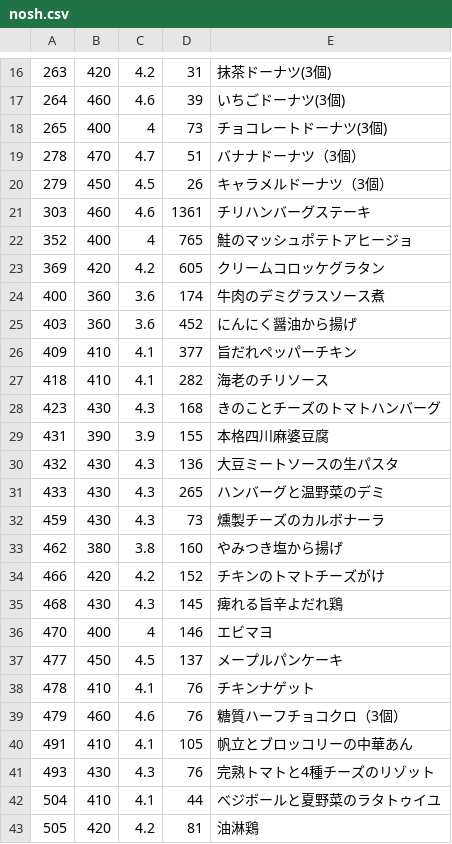
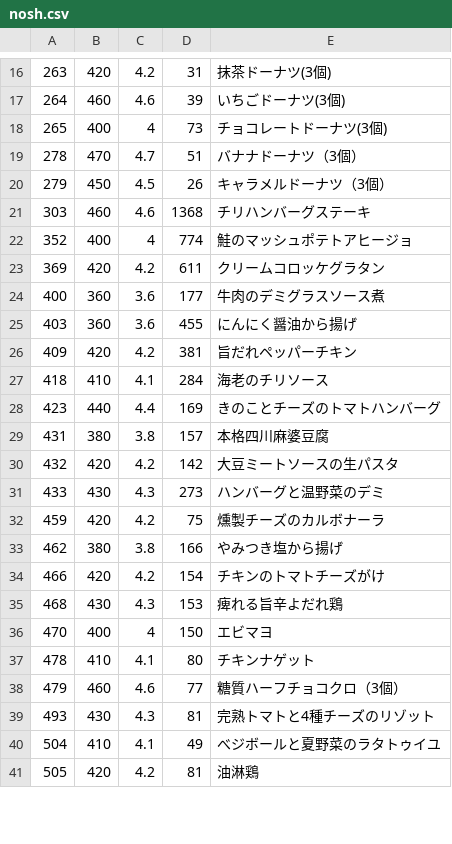
Before and after one commit to s-kono/nosh-review, a CSV file: nosh.csv, drawn as a sheet; only a part is shown, gaps mark what is left out; the diff covers the shown part only.

```diff
--- a/nosh.csv
+++ b/nosh.csv
@@ -20,24 +20,22 @@
 279,450,4.5,26,キャラメルドーナツ（3個）
-303,460,4.6,1361,チリハンバーグステーキ
-352,400,4,765,鮭のマッシュポテトアヒージョ
-369,420,4.2,605,クリームコロッケグラタン
-400,360,3.6,174,牛肉のデミグラスソース煮
-403,360,3.6,452,にんにく醤油から揚げ
-409,410,4.1,377,旨だれペッパーチキン
-418,410,4.1,282,海老のチリソース
-423,430,4.3,168,きのことチーズのトマトハンバーグ
-431,390,3.9,155,本格四川麻婆豆腐
-432,430,4.3,136,大豆ミートソースの生パスタ
-433,430,4.3,265,ハンバーグと温野菜のデミ
-459,430,4.3,73,燻製チーズのカルボナーラ
-462,380,3.8,160,やみつき塩から揚げ
-466,420,4.2,152,チキンのトマトチーズがけ
-468,430,4.3,145,痺れる旨辛よだれ鶏
-470,400,4,146,エビマヨ
-477,450,4.5,137,メープルパンケーキ
-478,410,4.1,76,チキンナゲット
-479,460,4.6,76,糖質ハーフチョコクロ（3個）
-491,410,4.1,105,帆立とブロッコリーの中華あん
-493,430,4.3,76,完熟トマトと4種チーズのリゾット
-504,410,4.1,44,べジボールと夏野菜のラタトゥイユ
+303,460,4.6,1368,チリハンバーグステーキ
+352,400,4,774,鮭のマッシュポテトアヒージョ
+369,420,4.2,611,クリームコロッケグラタン
+400,360,3.6,177,牛肉のデミグラスソース煮
+403,360,3.6,455,にんにく醤油から揚げ
+409,420,4.2,381,旨だれペッパーチキン
+418,410,4.1,284,海老のチリソース
+423,440,4.4,169,きのことチーズのトマトハンバーグ
+431,380,3.8,157,本格四川麻婆豆腐
+432,420,4.2,142,大豆ミートソースの生パスタ
+433,430,4.3,273,ハンバーグと温野菜のデミ
+459,420,4.2,75,燻製チーズのカルボナーラ
+462,380,3.8,166,やみつき塩から揚げ
+466,420,4.2,154,チキンのトマトチーズがけ
+468,430,4.3,153,痺れる旨辛よだれ鶏
+470,400,4,150,エビマヨ
+478,410,4.1,80,チキンナゲット
+479,460,4.6,77,糖質ハーフチョコクロ（3個）
+493,430,4.3,81,完熟トマトと4種チーズのリゾット
+504,410,4.1,49,べジボールと夏野菜のラタトゥイユ
 505,420,4.2,81,油淋鶏
```
Also changed, not shown: 3 added rows, 1 removed row and 78 edited cells elsewhere in this file, 1 other file.
